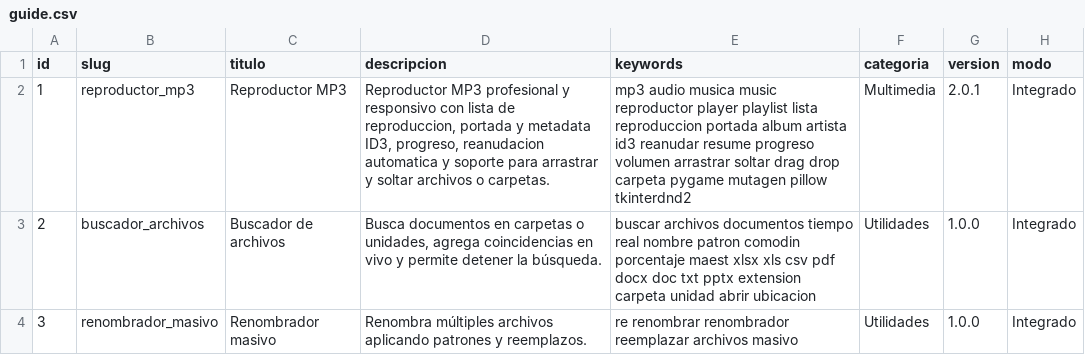
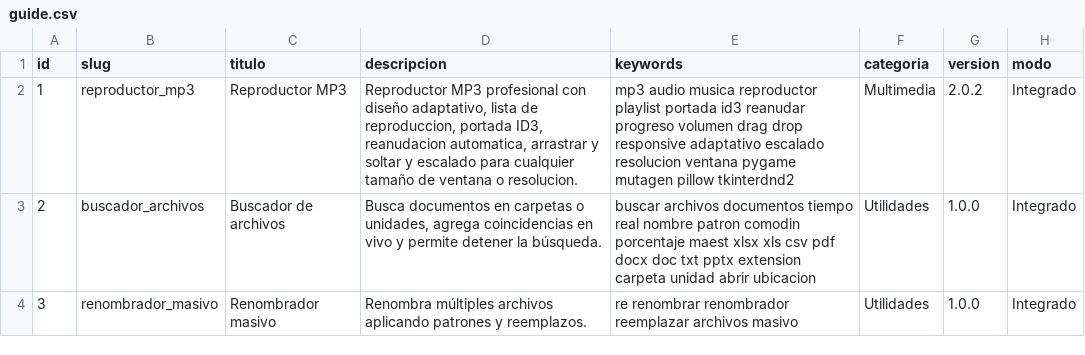
Before and after one commit to mobatfb/archmoba-config, a CSV file: PTM/guide.csv, drawn as a sheet; only a part is shown; the diff names each change by its address in the sheet, - before the commit and + after, or states it on an @@ line.

Commit message:
Actualizar Reproductor MP3 2.0.2 en catalogo

```diff
--- a/PTM/guide.csv
+++ b/PTM/guide.csv
-D2 (descripcion): …MP3 profesional y responsivo con lista de reproduccion, portada y metadata ID3, progreso, reanudacion automatica y soporte para arrastrar y soltar archivos o carpetas.
+D2 (descripcion): …MP3 profesional con diseño adaptativo, lista de reproduccion, portada ID3, reanudacion automatica, arrastrar y soltar y escalado para cualquier tamaño de ventana o resolucion.
-E2 (keywords): …audio musica music reproductor player playlist lista reproduccion portada album artista id3 reanudar resume progreso volumen arrastrar soltar drag drop carpeta pygame mutagen…
+E2 (keywords): …audio musica reproductor playlist portada id3 reanudar progreso volumen drag drop responsive adaptativo escalado resolucion ventana pygame mutagen…
-G2 (version): 2.0.1
+G2 (version): 2.0.2
```
